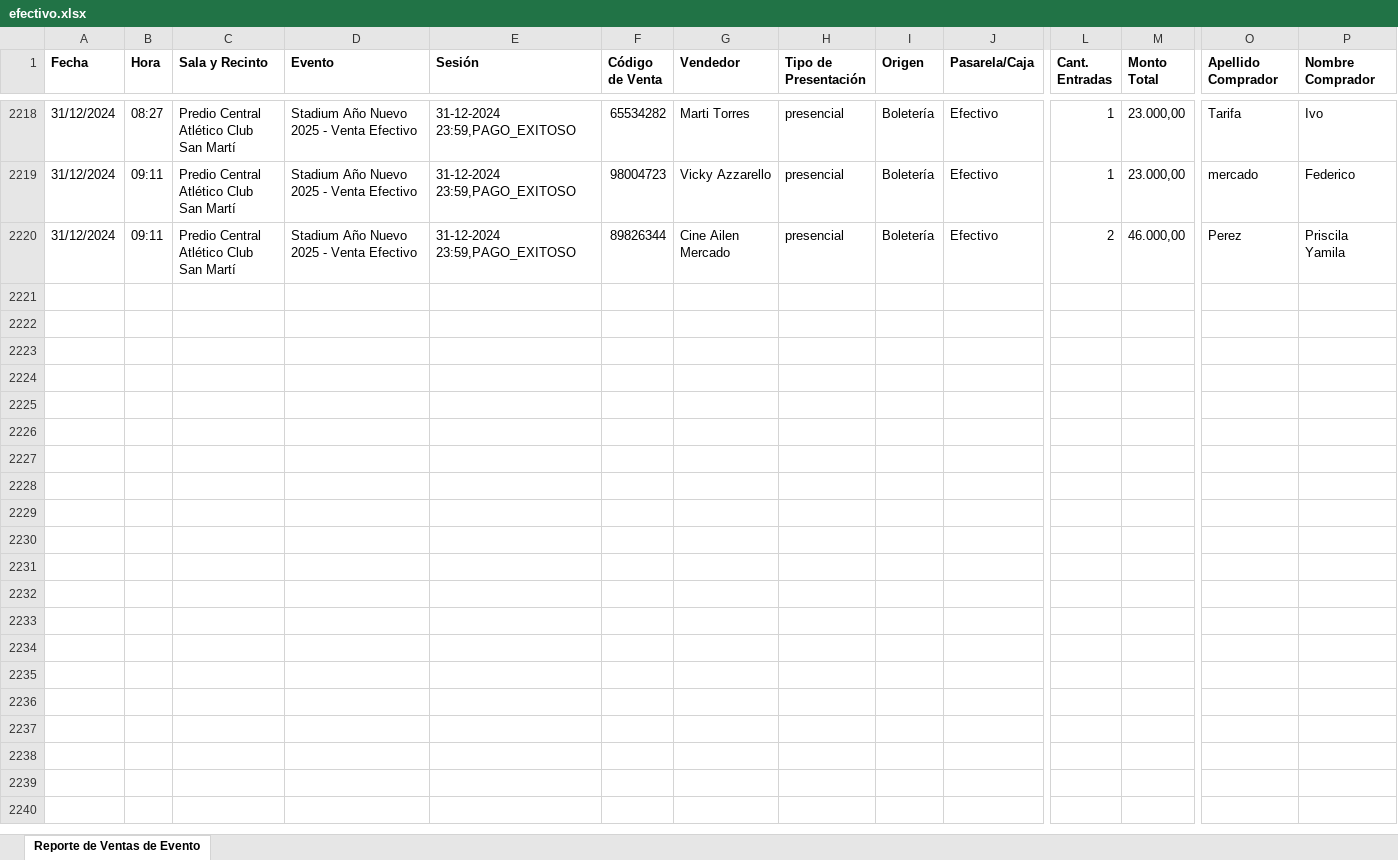
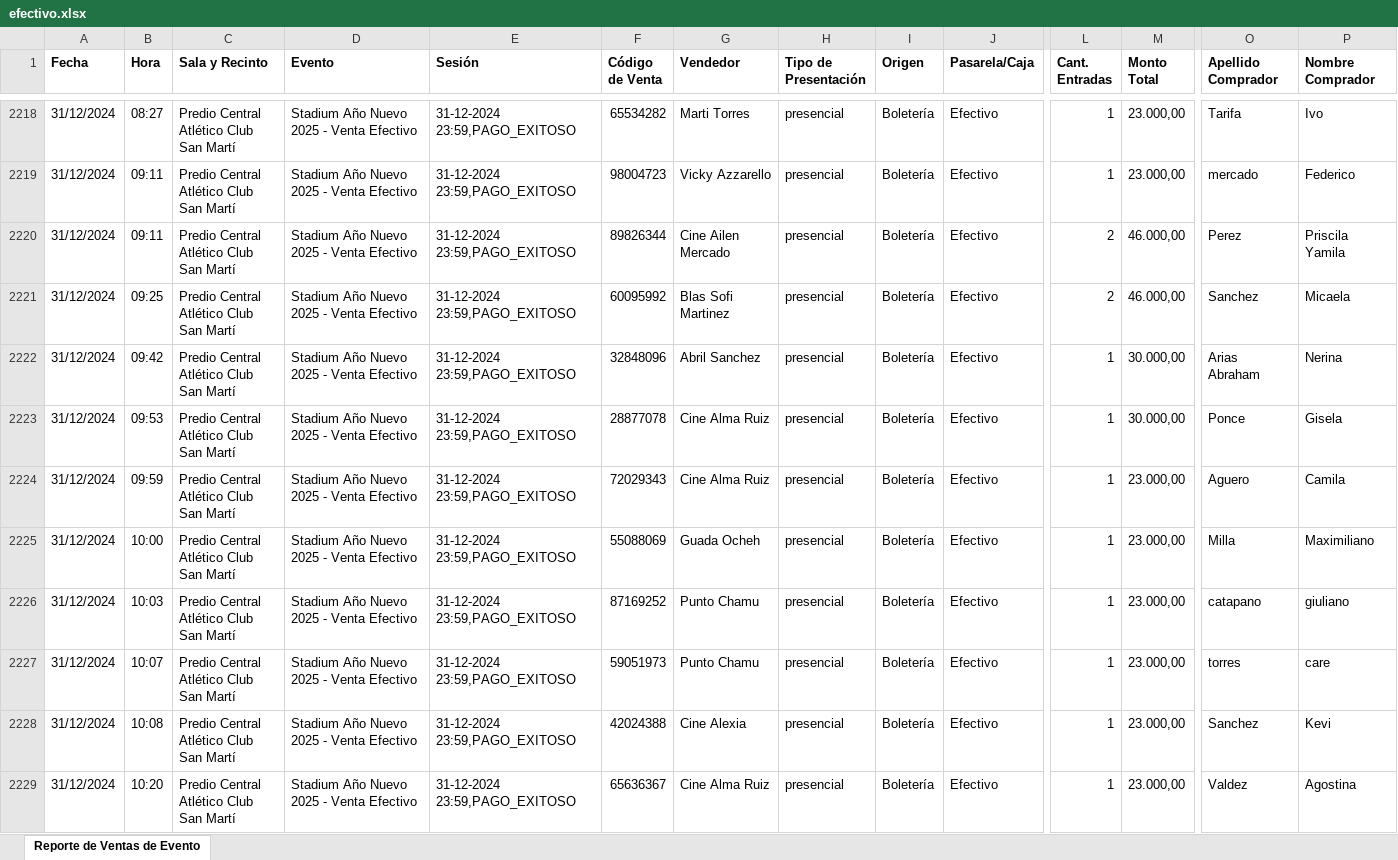
Before and after one commit to Cinerama32/canjes, an Excel workbook: public/efectivo.xlsx, sheet Reporte de Ventas de Evento, drawn as a sheet; only a part is shown, gaps mark what is left out; values as stored, in another font and other column widths than the file's, no borders; rows hold the shown columns only; ↵ is a line break in a cell; the diff covers the shown part only; the diff names each change by its address in the sheet, - before the commit and + after, or states it on an @@ line.

```diff
--- a/public/efectivo.xlsx (sheet Reporte de Ventas de Evento)
+++ b/public/efectivo.xlsx (sheet Reporte de Ventas de Evento)
+row 2221: 31/12/2024 | 09:25 | Predio Central ↵ Atlético Club San Martí | Stadium Año Nuevo 2025 - Venta Efectivo | 31-12-2024 23:59,PAGO_EXITOSO | 60095992 | Blas Sofi Martinez | presencial | Boletería | Efectivo | 2 | 46.000,00 | Sanchez | Micaela
+row 2222: 31/12/2024 | 09:42 | Predio Central ↵ Atlético Club San Martí | Stadium Año Nuevo 2025 - Venta Efectivo | 31-12-2024 23:59,PAGO_EXITOSO | 32848096 | Abril Sanchez | presencial | Boletería | Efectivo | 1 | 30.000,00 | Arias Abraham | Nerina
+row 2223: 31/12/2024 | 09:53 | Predio Central ↵ Atlético Club San Martí | Stadium Año Nuevo 2025 - Venta Efectivo | 31-12-2024 23:59,PAGO_EXITOSO | 28877078 | Cine Alma Ruiz | presencial | Boletería | Efectivo | 1 | 30.000,00 | Ponce | Gisela
+row 2224: 31/12/2024 | 09:59 | Predio Central ↵ Atlético Club San Martí | Stadium Año Nuevo 2025 - Venta Efectivo | 31-12-2024 23:59,PAGO_EXITOSO | 72029343 | Cine Alma Ruiz | presencial | Boletería | Efectivo | 1 | 23.000,00 | Aguero | Camila
+row 2225: 31/12/2024 | 10:00 | Predio Central ↵ Atlético Club San Martí | Stadium Año Nuevo 2025 - Venta Efectivo | 31-12-2024 23:59,PAGO_EXITOSO | 55088069 | Guada Ocheh | presencial | Boletería | Efectivo | 1 | 23.000,00 | Milla | Maximiliano
+row 2226: 31/12/2024 | 10:03 | Predio Central ↵ Atlético Club San Martí | Stadium Año Nuevo 2025 - Venta Efectivo | 31-12-2024 23:59,PAGO_EXITOSO | 87169252 | Punto Chamu | presencial | Boletería | Efectivo | 1 | 23.000,00 | catapano | giuliano
+row 2227: 31/12/2024 | 10:07 | Predio Central ↵ Atlético Club San Martí | Stadium Año Nuevo 2025 - Venta Efectivo | 31-12-2024 23:59,PAGO_EXITOSO | 59051973 | Punto Chamu | presencial | Boletería | Efectivo | 1 | 23.000,00 | torres | care
+row 2228: 31/12/2024 | 10:08 | Predio Central ↵ Atlético Club San Martí | Stadium Año Nuevo 2025 - Venta Efectivo | 31-12-2024 23:59,PAGO_EXITOSO | 42024388 | Cine Alexia | presencial | Boletería | Efectivo | 1 | 23.000,00 | Sanchez | Kevi
+row 2229: 31/12/2024 | 10:20 | Predio Central ↵ Atlético Club San Martí | Stadium Año Nuevo 2025 - Venta Efectivo | 31-12-2024 23:59,PAGO_EXITOSO | 65636367 | Cine Alma Ruiz | presencial | Boletería | Efectivo | 1 | 23.000,00 | Valdez | Agostina
```
Also changed, not shown: 14 added rows and 2 edited cells elsewhere in this sheet, public/web.xlsx.
